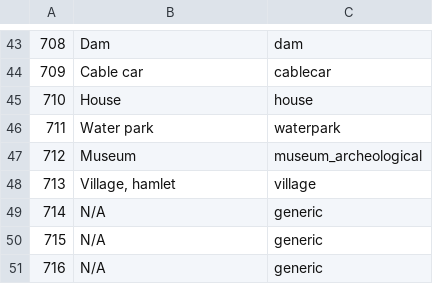
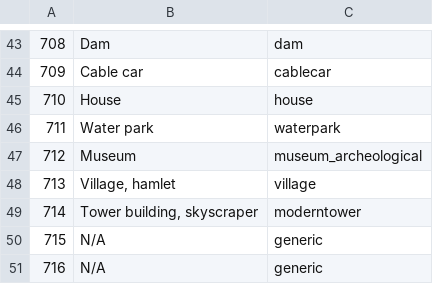
Before and after one commit to Virtakuono/.kml-repository, a TSV file: JeddahPOIs_styles.tsv, drawn as a sheet; only a part is shown, gaps mark what is left out.

```diff
--- a/JeddahPOIs_styles.tsv
+++ b/JeddahPOIs_styles.tsv
@@ -48,3 +48,3 @@
 713	Village, hamlet	village
-714	N/A	generic
+714	Tower building, skyscraper	moderntower
 715	N/A	generic
```
Also changed, not shown: JeddahPOIs.tsv, 5 other files.
